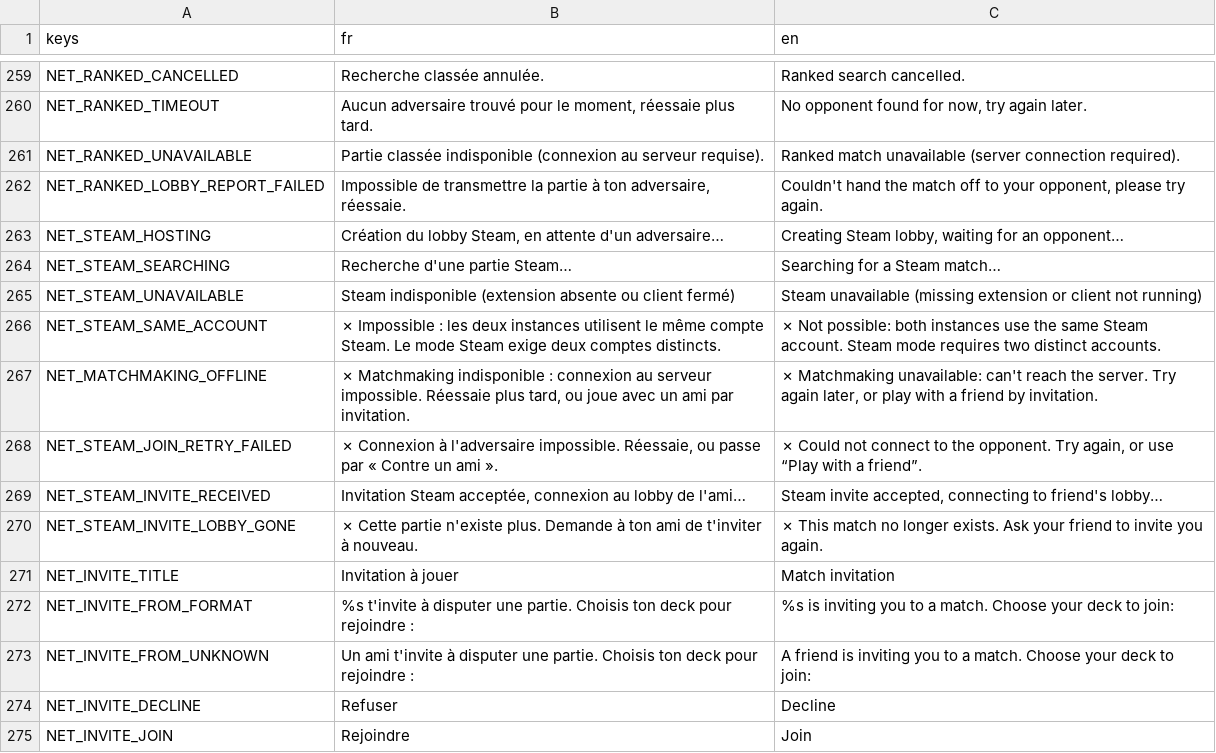
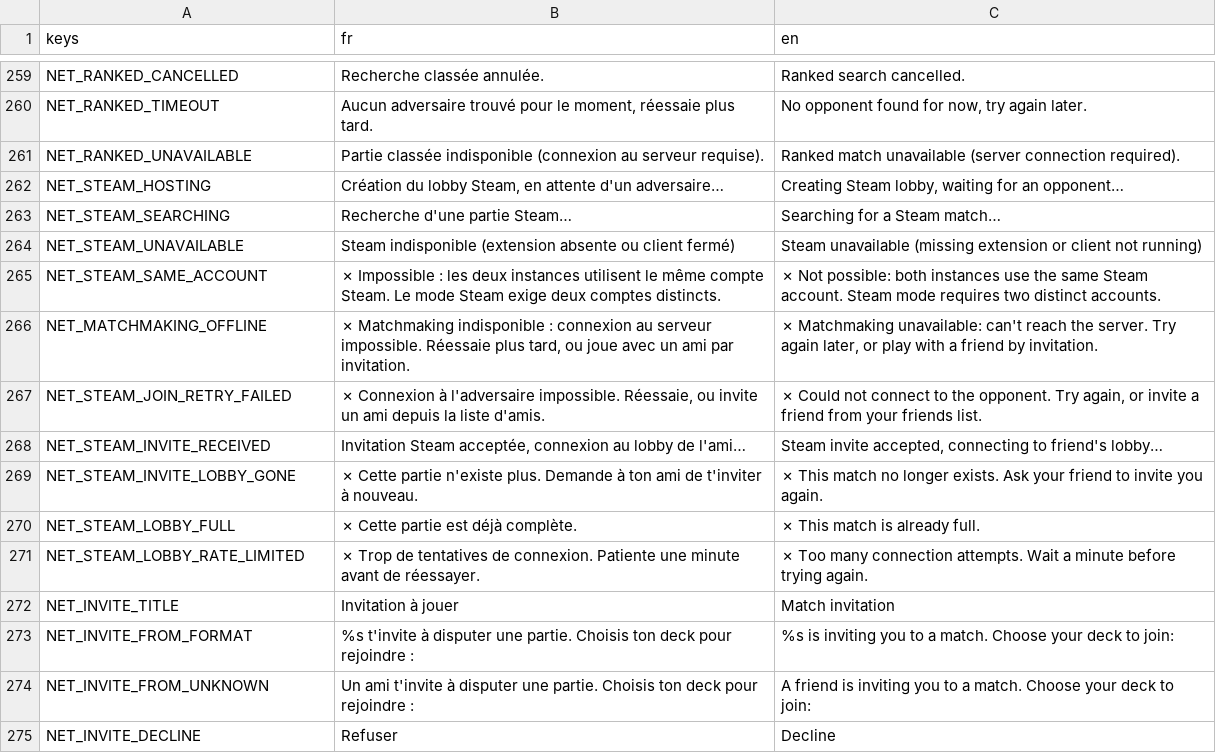
Before and after one commit to Nicolas82200/Wyrdane, a CSV file: translations/game.csv, drawn as a sheet; only a part is shown, gaps mark what is left out; the shorter side is filled out with more unchanged rows.

Commit message:
feat: connect matched players directly over Steam P2P instead of through a lobby
The queue rendezvous no longer goes through a Steam lobby. The backend already
knows both matched accounts, so it now returns the opponent's SteamID64: the
host opens a P2P listen socket accepting only that identity, the guest calls
connectP2P on it. ConnectP2P requires neither friendship nor a shared lobby, so
the lobby was only ever a directory - one whose lifetime we did not own, since a
lobby is destroyed as soon as its last member leaves and closing a transport
leaves it. That is the common cause behind every "lobby join refused (code 2)"
loop: any retry made the lobby the other player was joining unreachable.

Gone with it: the report-lobby HTTP round trip, the guest polling for a
published lobby id, and the joinLobby retries. The host-side security check is
now stricter too - an exact match against the SteamID the backend announced,
rather than membership of a lobby anyone could list.

Lobbies are kept for friend invites only, where they enable Steam's native
"Join game" overlay. Lobby join refusals now carry distinct messages for full
(4) and rate limited (15).

Also fixes three ways the session could end up permanently unable to matchmake:
- a handshake the peer never answers (frozen process: Steam reports no drop)
  left the loading screen spinning forever with _loading stuck true
- an unexpected battle exit left the transport open with a "connected" peer,
  which makes every later host/join refuse
- the CONNECT_ONE_SHOT handler waiting for an invite lobby was never released
  when lobby creation failed, and later fired on another match's lobby

```diff
--- a/translations/game.csv
+++ b/translations/game.csv
@@ -261,3 +261,2 @@ NET_RANKED_TIMEOUT,"Aucun adversaire trouvé pour le moment, réessaie plus tard
 NET_RANKED_UNAVAILABLE,"Partie classée indisponible (connexion au serveur requise).","Ranked match unavailable (server connection required)."
-NET_RANKED_LOBBY_REPORT_FAILED,"Impossible de transmettre la partie à ton adversaire, réessaie.","Couldn't hand the match off to your opponent, please try again."
 NET_STEAM_HOSTING,"Création du lobby Steam, en attente d'un adversaire…","Creating Steam lobby, waiting for an opponent…"
@@ -267,5 +266,7 @@ NET_STEAM_SAME_ACCOUNT,"✗ Impossible : les deux instances utilisent le même c
 NET_MATCHMAKING_OFFLINE,"✗ Matchmaking indisponible : connexion au serveur impossible. Réessaie plus tard, ou joue avec un ami par invitation.","✗ Matchmaking unavailable: can't reach the server. Try again later, or play with a friend by invitation."
-NET_STEAM_JOIN_RETRY_FAILED,"✗ Connexion à l'adversaire impossible. Réessaie, ou passe par « Contre un ami ».","✗ Could not connect to the opponent. Try again, or use “Play with a friend”."
+NET_STEAM_JOIN_RETRY_FAILED,"✗ Connexion à l'adversaire impossible. Réessaie, ou invite un ami depuis la liste d'amis.","✗ Could not connect to the opponent. Try again, or invite a friend from your friends list."
 NET_STEAM_INVITE_RECEIVED,"Invitation Steam acceptée, connexion au lobby de l'ami…","Steam invite accepted, connecting to friend's lobby…"
 NET_STEAM_INVITE_LOBBY_GONE,"✗ Cette partie n'existe plus. Demande à ton ami de t'inviter à nouveau.","✗ This match no longer exists. Ask your friend to invite you again."
+NET_STEAM_LOBBY_FULL,"✗ Cette partie est déjà complète.","✗ This match is already full."
+NET_STEAM_LOBBY_RATE_LIMITED,"✗ Trop de tentatives de connexion. Patiente une minute avant de réessayer.","✗ Too many connection attempts. Wait a minute before trying again."
 NET_INVITE_TITLE,"Invitation à jouer","Match invitation"
```
Also changed, not shown: 12 other files.
